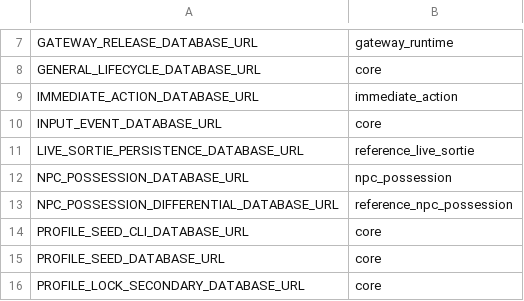
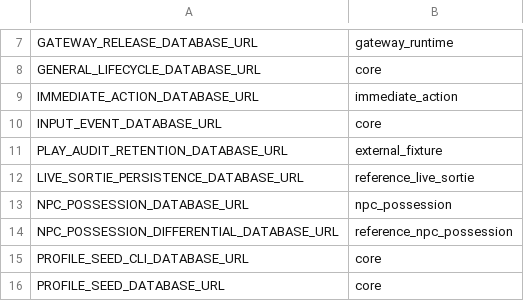
Before and after one commit to hided62/hidche_core2026, a TSV file: tools/conditional-integration-registry.tsv, drawn as a sheet; only a part is shown, gaps mark what is left out; the shorter side is filled out with more unchanged rows; the diff names each change by its address in the sheet, - before the commit and + after, or states it on an @@ line.

```diff
--- a/tools/conditional-integration-registry.tsv
+++ b/tools/conditional-integration-registry.tsv
+row 11: PLAY_AUDIT_RETENTION_DATABASE_URL | external_fixture
```
Also changed, not shown: 9 other files.
